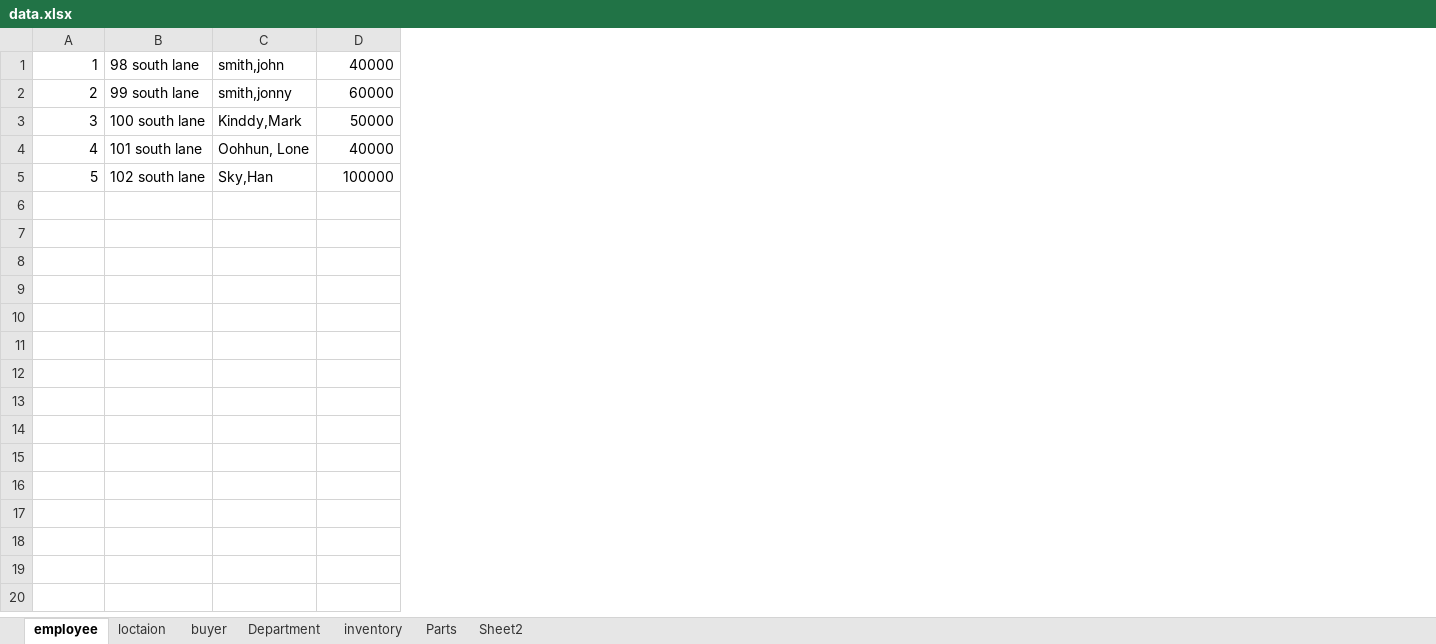
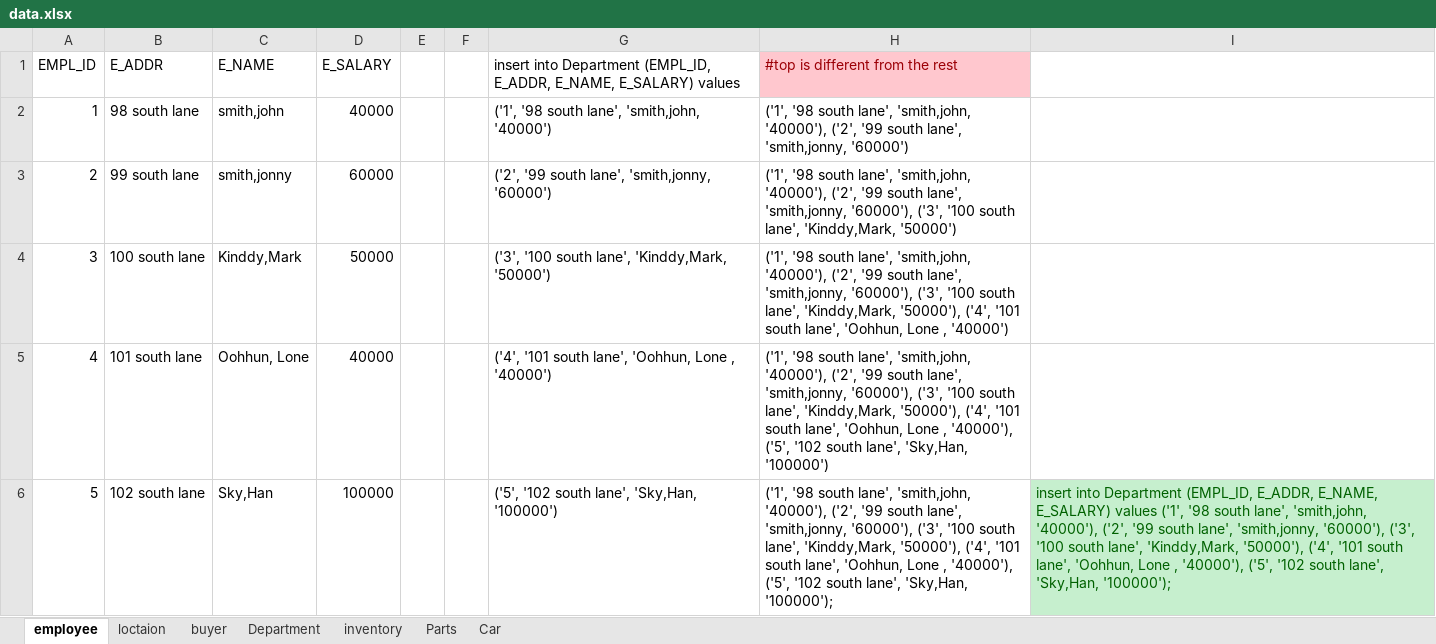
Before and after one commit to Zacherybignall/CSC_430_winter_19-20, an Excel workbook: data.xlsx, sheet employee, drawn as a sheet; values as stored, in another font and other column widths than the file's, no borders; addresses are those after the commit; the diff names each change by its address in the sheet, - before the commit and + after, or states it on an @@ line.

```diff
--- a/data.xlsx (sheet employee)
+++ b/data.xlsx (sheet employee)
-sheet tab: Sheet2
+sheet tab: Car
+column E, empty
+column F, empty
+column G, rows 2-6: ('1', '98 south lane', 'smith,john, '40000') | ('2', '99 south lane', 'smith,jonny, '60000') | ('3', '100 south lane', 'Kinddy,Mark, '50000') | ('4', '101 south lane', 'Oohhun, Lone , '40000') | ('5', '102 south lane', 'Sky,Han, '100000')
+column H, rows 2-6: ('1', '98 south lane', 'smith,john, '40000'), ('2', '99 south lane', 'smith,jonny, '60000') | ('1', '98 south lane', 'smith,john, '40000'), ('2', '99 south lane', 'smith,jonny, '60000'), ('3', '100 south lane', 'Kinddy,Mark, '50000') | ('1', '98 south lane', 'smith,john, '40000'), ('2', '99 south lane', 'smith,jonny, '60000'), ('3', '100 south lane', 'Kinddy,Mark, '50000'), ('4', '101 south lane', 'Oohhun, Lone , '40000') | ('1', '98 south lane', 'smith,john, '40000'), ('2', '99 south lane', 'smith,jonny, '60000'), ('3', '100 south lane', 'Kinddy,Mark, '50000'), ('4', '101 south lane', 'Oohhun, Lone , '40000'), ('5', '102 south lane', 'Sky,Han, '100000') | ('1', '98 south lane', 'smith,john, '40000'), ('2', '99 south lane', 'smith,jonny, '60000'), ('3', '100 south lane', 'Kinddy,Mark, '50000'), ('4', '101 south lane', 'Oohhun, Lone , '40000'), ('5', '102 south lane', 'Sky,Han, '100000');
+column I, row 6: insert into Department (EMPL_ID, E_ADDR, E_NAME, E_SALARY) values ('1', '98 south lane', 'smith,john, '40000'), ('2', '99 south lane', 'smith,jonny, '60000'), ('3', '100 south lane', 'Kinddy,Mark, '50000'), ('4', '101 south lane', 'Oohhun, Lone , '40000'), ('5', '102 south lane', 'Sky,Han, '100000');
+row 1: EMPL_ID | E_ADDR | E_NAME | E_SALARY |  |  | insert into Department (EMPL_ID, E_ADDR, E_NAME, E_SALARY) values | #top is different from the rest
```
Also changed, not shown: sheet loctaion, sheet inventory, sheet buyer, sheet Car, sheet Parts, sheet Department.
